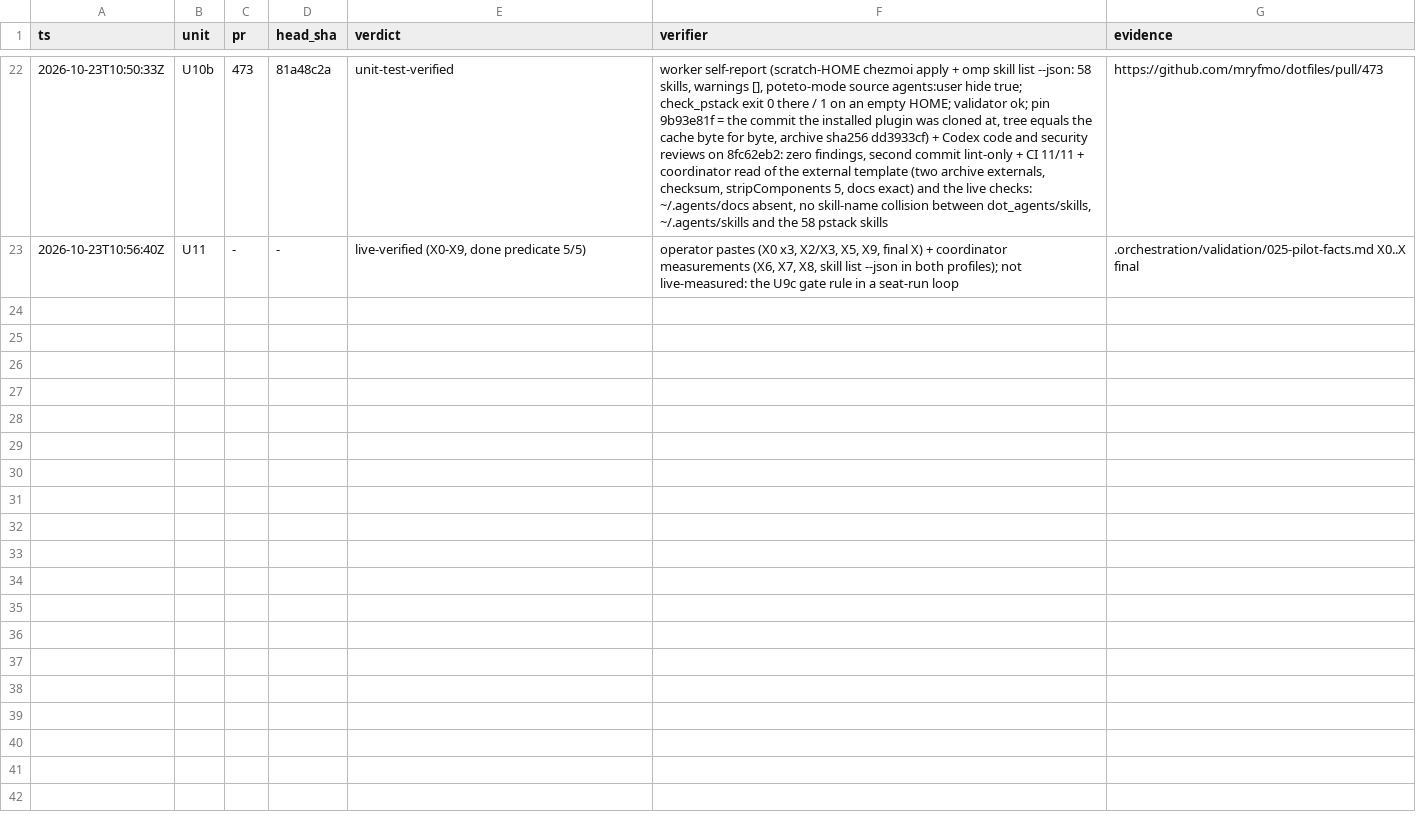
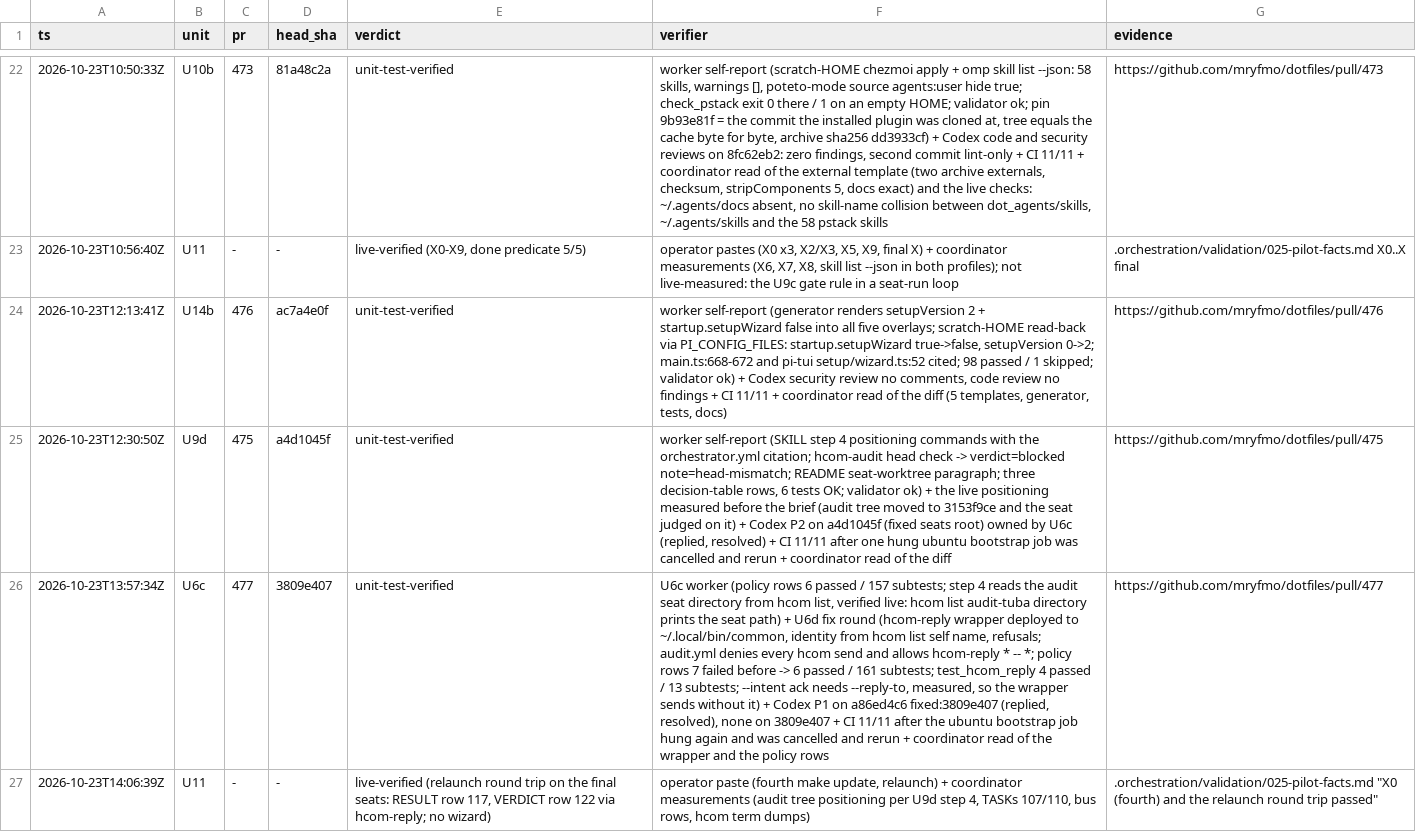
Before and after one commit to mryfmo/dotfiles, a TSV file: .orchestration/orchestrate/regime-cutover/ledger.tsv, drawn as a sheet; only a part is shown, gaps mark what is left out; the diff names each change by its address in the sheet, - before the commit and + after, or states it on an @@ line.

```diff
--- a/.orchestration/orchestrate/regime-cutover/ledger.tsv
+++ b/.orchestration/orchestrate/regime-cutover/ledger.tsv
+row 24: 2026-10-23T12:13:41Z | U14b | 476 | ac7a4e0f | unit-test-verified | worker self-report (generator renders setupVersion 2 + startup.setupWizard false into all five overlays; scratch-HOME read-back via PI_CONFIG_FILES: startup.setupWizard true->false, setupVersion 0->2; main.ts:668-672 and pi-tui setup/wizard.ts:52 cited; 98 passed / 1 skipped; validator ok) + Codex security review no comments, code review no findings + CI 11/11 + coordinator read of the diff (5 templates, generator, tests, docs) | https://github.com/mryfmo/dotfiles/pull/476
+row 25: 2026-10-23T12:30:50Z | U9d | 475 | a4d1045f | unit-test-verified | worker self-report (SKILL step 4 positioning commands with the orchestrator.yml citation; hcom-audit head check -> verdict=blocked note=head-mismatch; README seat-worktree paragraph; three decision-table rows, 6 tests OK; validator ok) + the live positioning measured before the brief (audit tree moved to 3153f9ce and the seat judged on it) + Codex P2 on a4d1045f (fixed seats root) owned by U6c (replied, resolved) + CI 11/11 after one hung ubuntu bootstrap job was cancelled and rerun + coordinator read of the diff | https://github.com/mryfmo/dotfiles/pull/475
+row 26: 2026-10-23T13:57:34Z | U6c | 477 | 3809e407 | unit-test-verified | U6c worker (policy rows 6 passed / 157 subtests; step 4 reads the audit seat directory from hcom list, verified live: hcom list audit-tuba directory prints the seat path) + U6d fix round (hcom-reply wrapper deployed to ~/.local/bin/common, identity from hcom list self name, refusals; audit.yml denies every hcom send and allows hcom-reply * -- *; policy rows 7 failed before -> 6 passed / 161 subtests; test_hcom_reply 4 passed / 13 subtests; --intent ack needs --reply-to, measured, so the wrapper sends without it) + Codex P1 on a86ed4c6 fixed:3809e407 (replied, resolved), none on 3809e407 + CI 11/11 after the ubuntu bootstrap job hung again and was cancelled and rerun + coordinator read of the wrapper and the policy rows | https://github.com/mryfmo/dotfiles/pull/477
+row 27: 2026-10-23T14:06:39Z | U11 | - | - | live-verified (relaunch round trip on the final seats: RESULT row 117, VERDICT row 122 via hcom-reply; no wizard) | operator paste (fourth make update, relaunch) + coordinator measurements (audit tree positioning per U9d step 4, TASKs 107/110, bus rows, hcom term dumps) | .orchestration/validation/025-pilot-facts.md "X0 (fourth) and the relaunch round trip passed"
```
Also changed, not shown: .orchestration/orchestrate/regime-cutover/decisions.tsv, .orchestration/orchestrate/regime-cutover/units.tsv, 4 other files.
